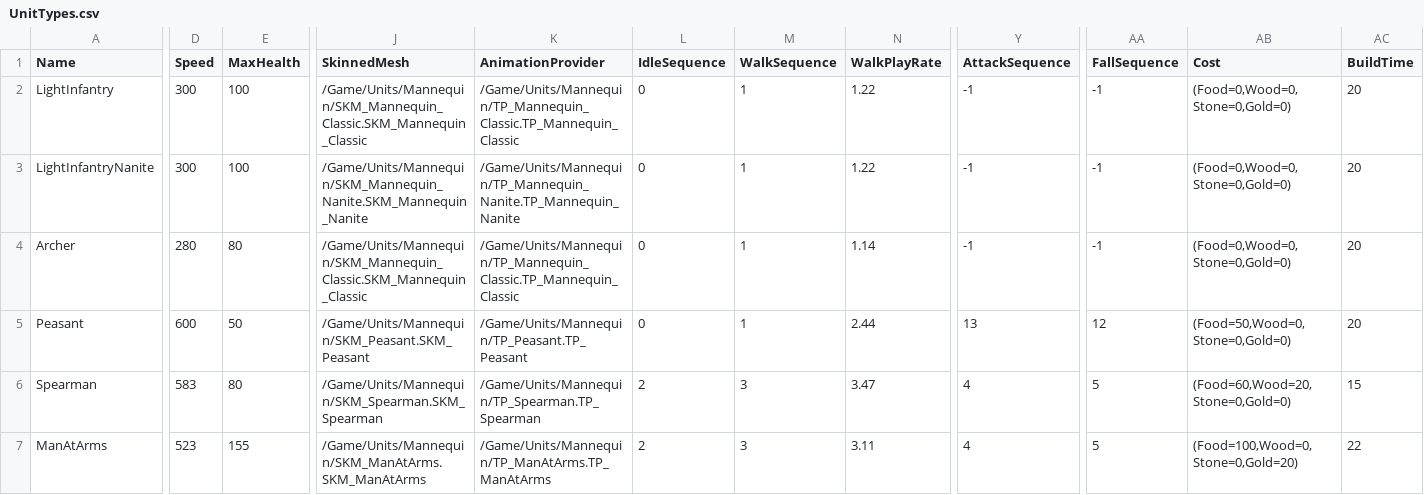
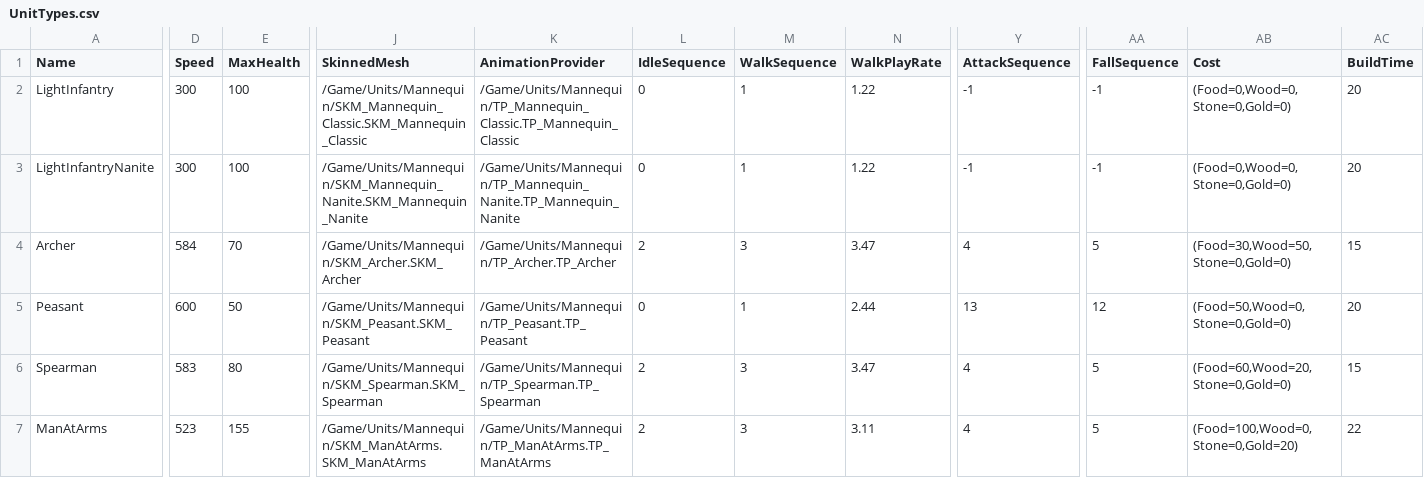
Before and after one commit to esdragor/MyCrusader, a CSV file: Tools/Data/UnitTypes.csv, drawn as a sheet; only a part is shown, gaps mark what is left out; the diff names each change by its address in the sheet, - before the commit and + after, or states it on an @@ line.

Commit message:
Archer (J7c.1): mesh with bow, arrow and quiver, idle / walk / shot / fall baked (arrow hidden by a 0.001 scale of ik_hand_gun), table row (584 cm/s, 70 HP, 30 food + 50 wood, 15 s), trained at the Barracks on E; quick_check builds one; trial scenario archers

```diff
--- a/Tools/Data/UnitTypes.csv
+++ b/Tools/Data/UnitTypes.csv
-D4 (Speed): 280
+D4 (Speed): 584
-E4 (MaxHealth): 80
+E4 (MaxHealth): 70
-J4 (SkinnedMesh): /Game/Units/Mannequin/SKM_Mannequin_Classic.SKM_Mannequin_Classic
+J4 (SkinnedMesh): /Game/Units/Mannequin/SKM_Archer.SKM_Archer
-K4 (AnimationProvider): /Game/Units/Mannequin/TP_Mannequin_Classic.TP_Mannequin_Classic
+K4 (AnimationProvider): /Game/Units/Mannequin/TP_Archer.TP_Archer
-L4 (IdleSequence): 0
+L4 (IdleSequence): 2
-M4 (WalkSequence): 1
+M4 (WalkSequence): 3
-N4 (WalkPlayRate): 1.14
+N4 (WalkPlayRate): 3.47
-Y4 (AttackSequence): -1
+Y4 (AttackSequence): 4
-AA4 (FallSequence): -1
+AA4 (FallSequence): 5
-AB4 (Cost): (Food=0,Wood=0,Stone=0,Gold=0)
+AB4 (Cost): (Food=30,Wood=50,Stone=0,Gold=0)
-AC4 (BuildTime): 20
+AC4 (BuildTime): 15
```
Also changed, not shown: Tools/Data/BuildingTypes.csv, 30 other files.
